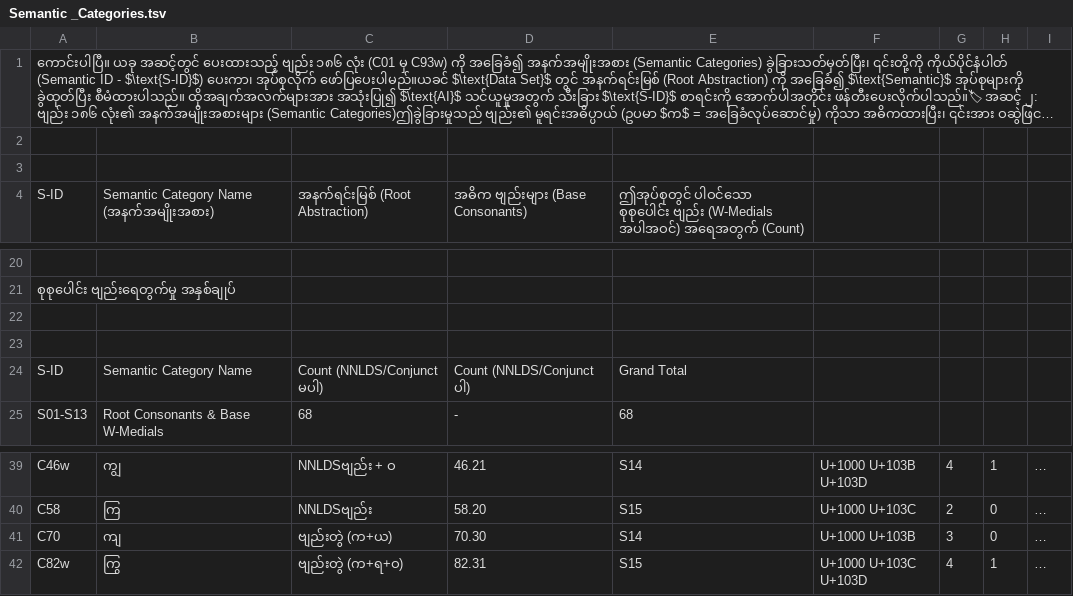
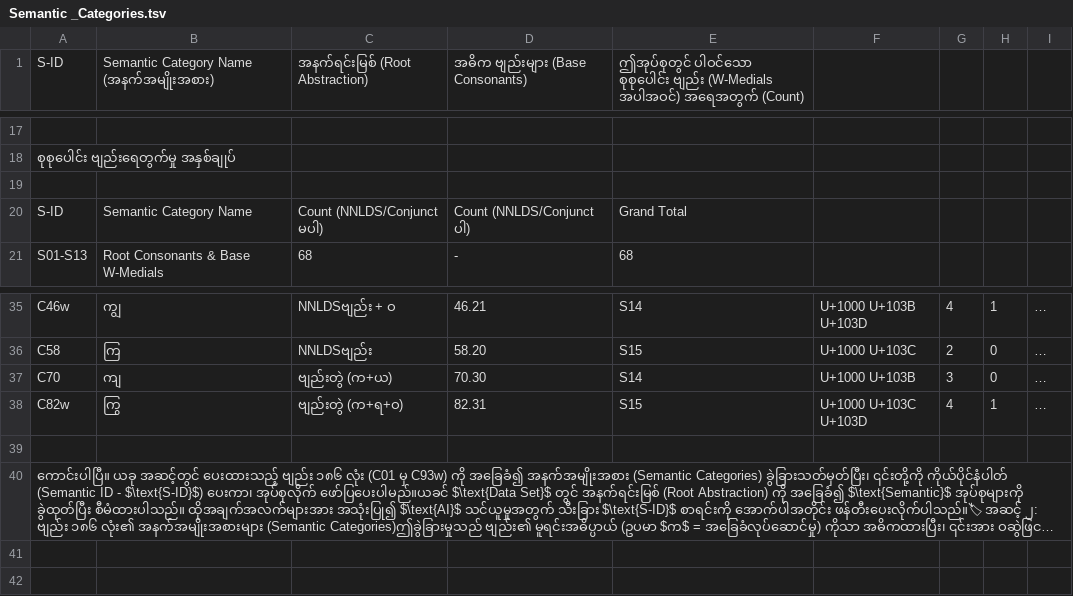
Before and after one commit to nyeinzawoo-notDev/Structural-Logic-Extraction-Framework, a TSV file: source_notes/အနက်ဖွင့်ဆိုချက်နဲ့H-IDforAI/Semantic _Categories.tsv, drawn as a sheet; only a part is shown, gaps mark what is left out; long unchanged cells end in …; removed rows and columns are numbered as before the commit, all else as after; the diff names each change by its address in the sheet, - before the commit and + after, or states it on an @@ line.

Commit message:
Update Semantic _Categories.tsv

```diff
--- a/source_notes/အနက်ဖွင့်ဆိုချက်နဲ့H-IDforAI/Semantic _Categories.tsv
+++ b/source_notes/အနက်ဖွင့်ဆိုချက်နဲ့H-IDforAI/Semantic _Categories.tsv
-row 2: (empty)
-row 3: (empty)
-row 22: (empty)
+row 39: (empty)
@@ row 1 moved to row 40: ကောင်းပါပြီ။ ယခု အဆင့်တွင် ပေးထားသည့် ဗျ… @@
```
